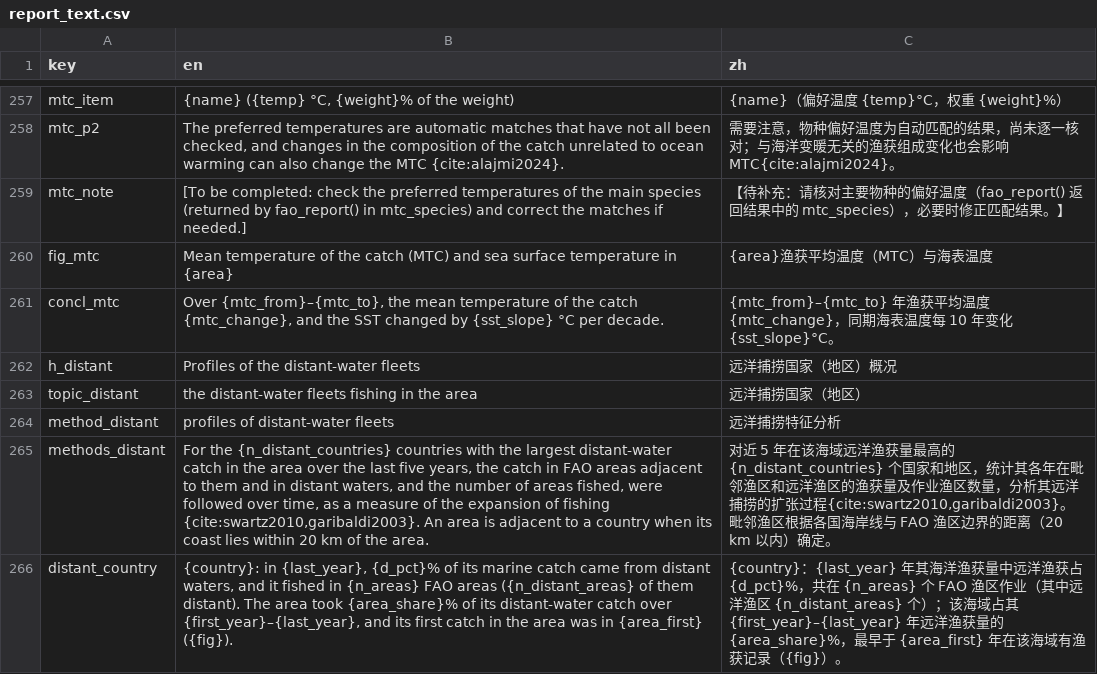
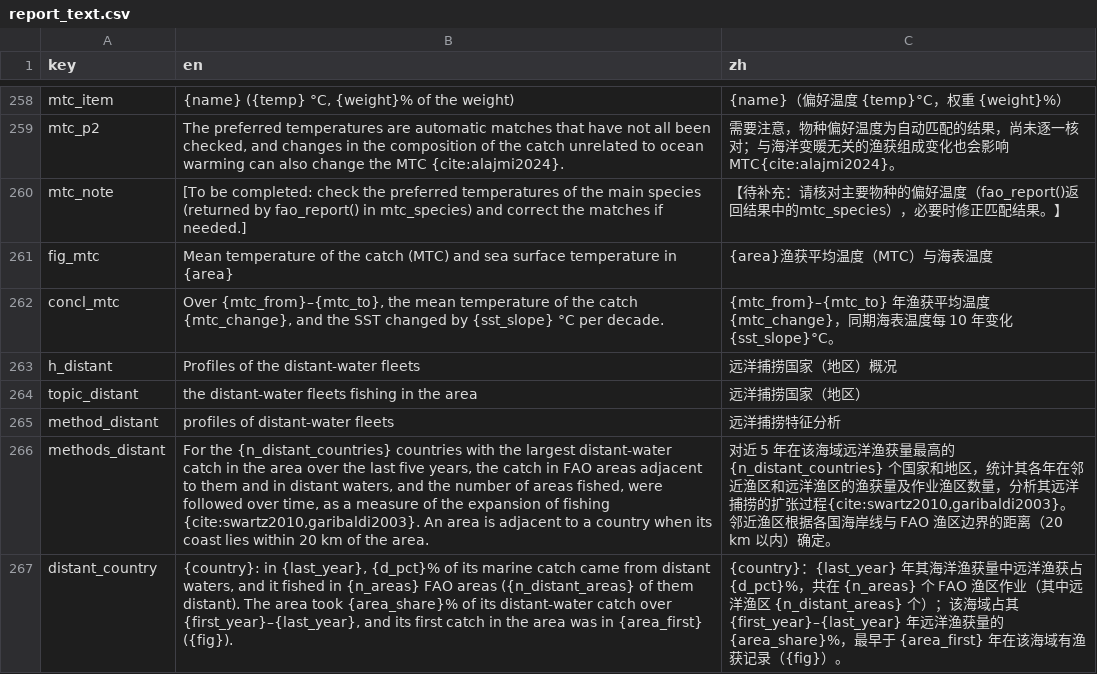
Before and after one commit to Linbojun99/faofishingreport, a CSV file: inst/extdata/report_text.csv, drawn as a sheet; only a part is shown, gaps mark what is left out; the diff covers the shown part only.

Commit message:
修复文档编写中发现的问题，更正帮助页面
- 突变点时段：fishing_area_data()、fishing_area_species()、fishing_area_country()、species_country()、country_species()、country_analysis() 的时段起止年份差一年、序列缺年份时年份错误，改为按序列的年份计算（fao_bp_periods()）
- species_country()、country_species()、country_analysis() 不再改动 R 会话的 options(digits, scipen)
- fishing_area_data()：总产量图坐标轴标题使用 axis_title_*，axis_text_face 设置其刻度文字
- collapse_analysis()：Mullon 定义下距序列首个有渔获年份不足10年的崩溃不分类（与说明一致）
- catch_shocks()：无大洲的国家（苏联、Other nei）计为 "Other"，不再为 NA
- download_sst_data("ersst5", years = )：下载的年份补充包内 ERSST v5 表，而不是取代它
- check_fishbase_update()：只下载本包所需数据表时不再提示有更新；无法查询 SpecCode 且没有数值的更正被跳过
- download_fao_data()：已下载的版本不再需要联网
- fao_report()：封面报告编号、作者已写出时的著者-出版年引文、APA 参考文献排序、GB/T 7714 会议论文格式；方法段落写出实际使用的突变点最短时段和资源状态纳入标准，平滑时说明；HHI 阈值、中文灰色提示的空格
- 帮助页面：更正默认值和返回值（fishing_area_*、cmsy_area()）、截断行的百分号、从其他函数继承的不准确参数说明（cmsy_plot/forecast/compare/tables）
- README 示例图按新的突变点时段重新生成；测试补充

```diff
--- a/inst/extdata/report_text.csv
+++ b/inst/extdata/report_text.csv
@@ -258,3 +259,3 @@ mtc_item,"{name} ({temp} °C, {weight}% of the weight)",{name}（偏好温度 {t
 mtc_p2,"The preferred temperatures are automatic matches that have not all been checked, and changes in the composition of the catch unrelated to ocean warming can also change the MTC {cite:alajmi2024}.",需要注意，物种偏好温度为自动匹配的结果，尚未逐一核对；与海洋变暖无关的渔获组成变化也会影响 MTC{cite:alajmi2024}。
-mtc_note,[To be completed: check the preferred temperatures of the main species (returned by fao_report() in mtc_species) and correct the matches if needed.],【待补充：请核对主要物种的偏好温度（fao_report() 返回结果中的 mtc_species），必要时修正匹配结果。】
+mtc_note,[To be completed: check the preferred temperatures of the main species (returned by fao_report() in mtc_species) and correct the matches if needed.],【待补充：请核对主要物种的偏好温度（fao_report()返回结果中的mtc_species），必要时修正匹配结果。】
 fig_mtc,Mean temperature of the catch (MTC) and sea surface temperature in {area},{area}渔获平均温度（MTC）与海表温度
@@ -264,3 +265,3 @@ topic_distant,the distant-water fleets fishing in the area,远洋捕捞国家（
 method_distant,profiles of distant-water fleets,远洋捕捞特征分析
-methods_distant,"For the {n_distant_countries} countries with the largest distant-water catch in the area over the last five years, the catch in FAO areas adjacent to them and in distant waters, and the number of areas fished, were followed over time, as a measure of the expansion of fishing {cite:swartz2010,garibaldi2003}. An area is adjacent to a country when its coast lies within 20 km of the area.","对近 5 年在该海域远洋渔获量最高的 {n_distant_countries} 个国家和地区，统计其各年在毗邻渔区和远洋渔区的渔获量及作业渔区数量，分析其远洋捕捞的扩张过程{cite:swartz2010,garibaldi2003}。毗邻渔区根据各国海岸线与 FAO 渔区边界的距离（20 km 以内）确定。"
+methods_distant,"For the {n_distant_countries} countries with the largest distant-water catch in the area over the last five years, the catch in FAO areas adjacent to them and in distant waters, and the number of areas fished, were followed over time, as a measure of the expansion of fishing {cite:swartz2010,garibaldi2003}. An area is adjacent to a country when its coast lies within 20 km of the area.","对近 5 年在该海域远洋渔获量最高的 {n_distant_countries} 个国家和地区，统计其各年在邻近渔区和远洋渔区的渔获量及作业渔区数量，分析其远洋捕捞的扩张过程{cite:swartz2010,garibaldi2003}。邻近渔区根据各国海岸线与 FAO 渔区边界的距离（20 km 以内）确定。"
 distant_country,"{country}: in {last_year}, {d_pct}% of its marine catch came from distant waters, and it fished in {n_areas} FAO areas ({n_distant_areas} of them distant). The area took {area_share}% of its distant-water catch over {first_year}–{last_year}, and its first catch in the area was in {area_first} ({fig}).",{country}：{last_year} 年其海洋渔获量中远洋渔获占 {d_pct}%，共在 {n_areas} 个 FAO 渔区作业（其中远洋渔区 {n_distant_areas} 个）；该海域占其 {first_year}–{last_year} 年远洋渔获量的 {area_share}%，最早于 {area_first} 年在该海域有渔获记录（{fig}）。
```
Also changed, not shown: 1 added row and 11 edited cells elsewhere in this file, 41 other files.
